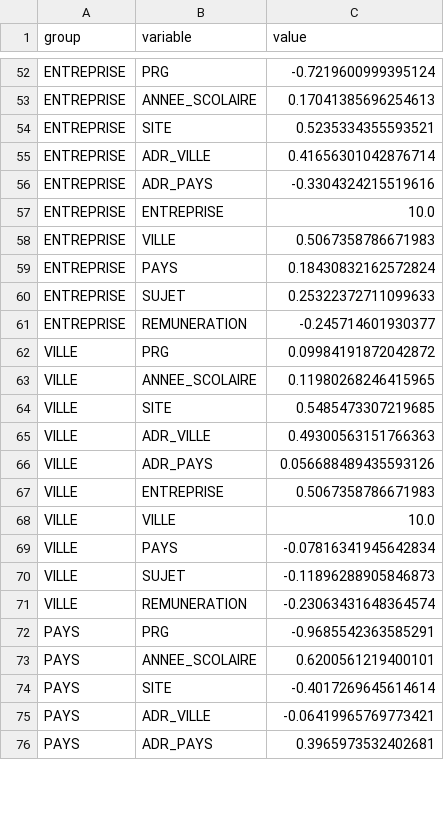
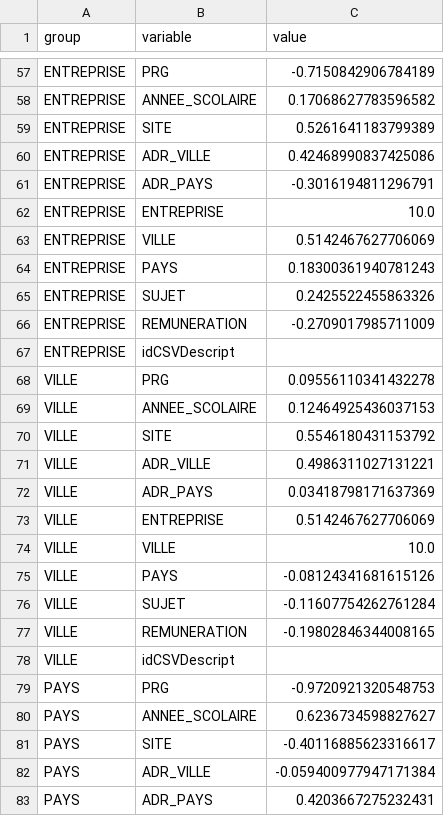
Before and after one commit to induraj2020/A2--Recommendation-Sytem-based-on-GeoLocation, a CSV file: DjangoWeb V1/Interface/static/indu.csv, drawn as a sheet; only a part is shown, gaps mark what is left out; addresses are those after the commit; the diff covers the shown part only; the diff names each change by its address in the sheet, - before the commit and + after, or states it on an @@ line.

```diff
--- a/DjangoWeb V1/Interface/static/indu.csv
+++ b/DjangoWeb V1/Interface/static/indu.csv
-C57 (value): -0.7219600999395124
+C57 (value): -0.7150842906784189
-C58 (value): 0.17041385696254613
+C58 (value): 0.17068627783596582
-C59 (value): 0.5235334355593521
+C59 (value): 0.5261641183799389
-C60 (value): 0.41656301042876714
+C60 (value): 0.42468990837425086
-C61 (value): -0.3304324215519616
+C61 (value): -0.3016194811296791
-C63 (value): 0.5067358786671983
+C63 (value): 0.5142467627706069
-C64 (value): 0.18430832162572824
+C64 (value): 0.18300361940781243
-C65 (value): 0.25322372711099633
+C65 (value): 0.2425522455863326
-C66 (value): -0.245714601930377
+C66 (value): -0.2709017985711009
+row 67: ENTREPRISE | idCSVDescript
-C68 (value): 0.09984191872042872
+C68 (value): 0.09556110341432278
-C69 (value): 0.11980268246415965
+C69 (value): 0.12464925436037153
-C70 (value): 0.5485473307219685
+C70 (value): 0.5546180431153792
-C71 (value): 0.49300563151766363
+C71 (value): 0.4986311027131221
-C72 (value): 0.056688489435593126
+C72 (value): 0.03418798171637369
-C73 (value): 0.5067358786671983
+C73 (value): 0.5142467627706069
-C75 (value): -0.07816341945642834
+C75 (value): -0.08124341681615126
-C76 (value): -0.11896288905846873
+C76 (value): -0.11607754262761284
-C77 (value): -0.23063431648364574
+C77 (value): -0.19802846344008165
+row 78: VILLE | idCSVDescript
-C79 (value): -0.9685542363585291
+C79 (value): -0.9720921320548753
-C80 (value): 0.6200561219400101
+C80 (value): 0.6236734598827627
-C81 (value): -0.4017269645614614
+C81 (value): -0.40116885623316617
-C82 (value): -0.06419965769773421
+C82 (value): -0.059400977947171384
-C83 (value): 0.3965973532402681
+C83 (value): 0.4203667275232431
```
Also changed, not shown: 19 added rows and 67 edited cells elsewhere in this file, 2 other files.
